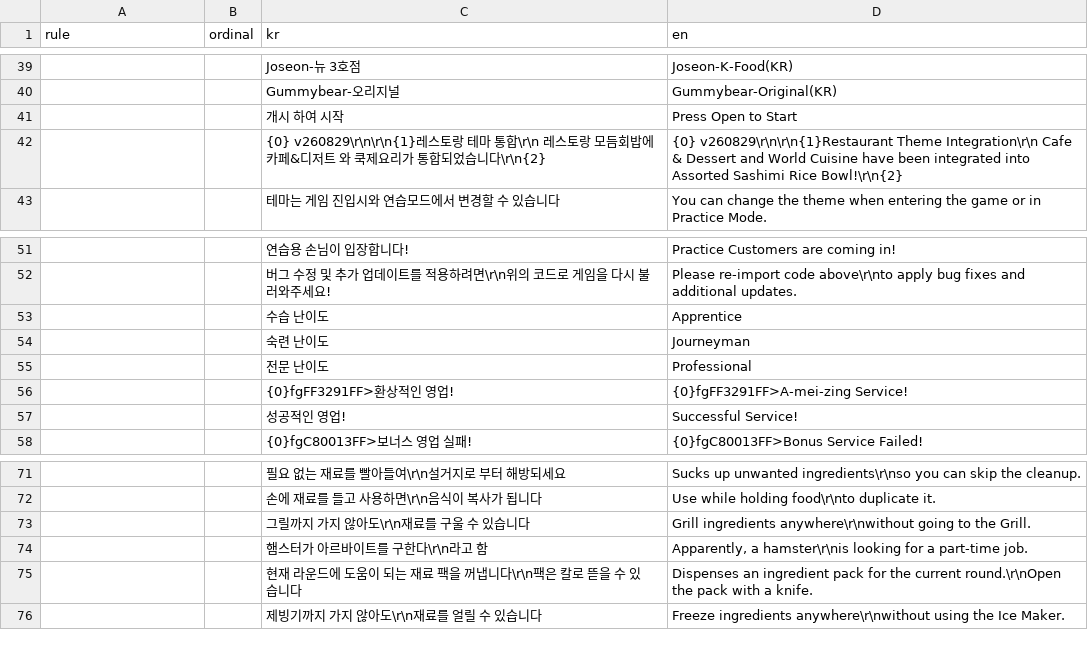
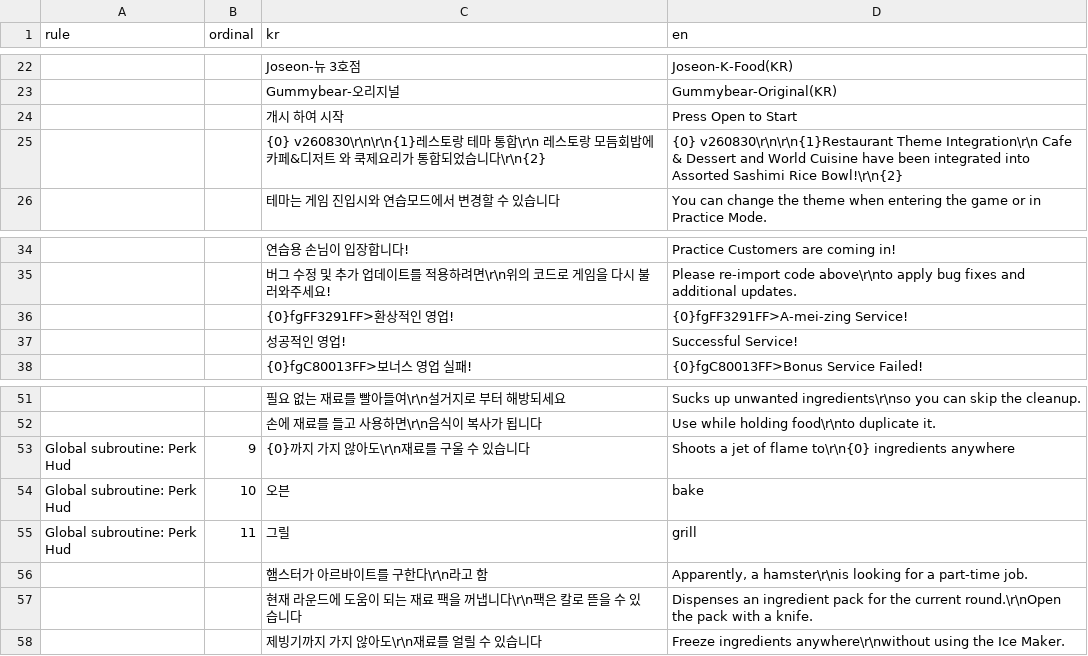
Before and after one commit to DoubleJONY/ow_restaurant, a TSV file: scripts/en_deluxe/manual_translations.tsv, drawn as a sheet; only a part is shown, gaps mark what is left out; removed rows and columns are numbered as before the commit, all else as after; the diff covers the shown part only; the diff names each change by its address in the sheet, - before the commit and + after, or states it on an @@ line.

```diff
--- a/scripts/en_deluxe/manual_translations.tsv
+++ b/scripts/en_deluxe/manual_translations.tsv
-C25 (kr): {0} v260829\r\n\r\n{1}레스토랑…
+C25 (kr): {0} v260830\r\n\r\n{1}레스토랑…
-D25 (en): {0} v260829\r\n\r\n{1}Restaurant Theme Integration\r\n…
+D25 (en): {0} v260830\r\n\r\n{1}Restaurant Theme Integration\r\n…
-row 53:  |  | 수습 난이도 | Apprentice
-row 54:  |  | 숙련 난이도 | Journeyman
-row 55:  |  | 전문 난이도 | Professional
-row 73:  |  | 그릴까지 가지 않아도\r\n재료를 구울 수 있습니다 | Grill ingredients anywhere\r\nwithout going to the Grill.
+row 53: Global subroutine: Perk Hud | 9 | {0}까지 가지 않아도\r\n재료를 구울 수 있습니다 | Shoots a jet of flame to\r\n{0} ingredients anywhere
+row 54: Global subroutine: Perk Hud | 10 | 오븐 | bake
+row 55: Global subroutine: Perk Hud | 11 | 그릴 | grill
```
Also changed, not shown: 1 added row, 18 removed rows and 2 edited cells elsewhere in this file, build/en_deluxe/resolved_translation_map.tsv, build/en_deluxe/translation_inventory.tsv, 15 other files.
